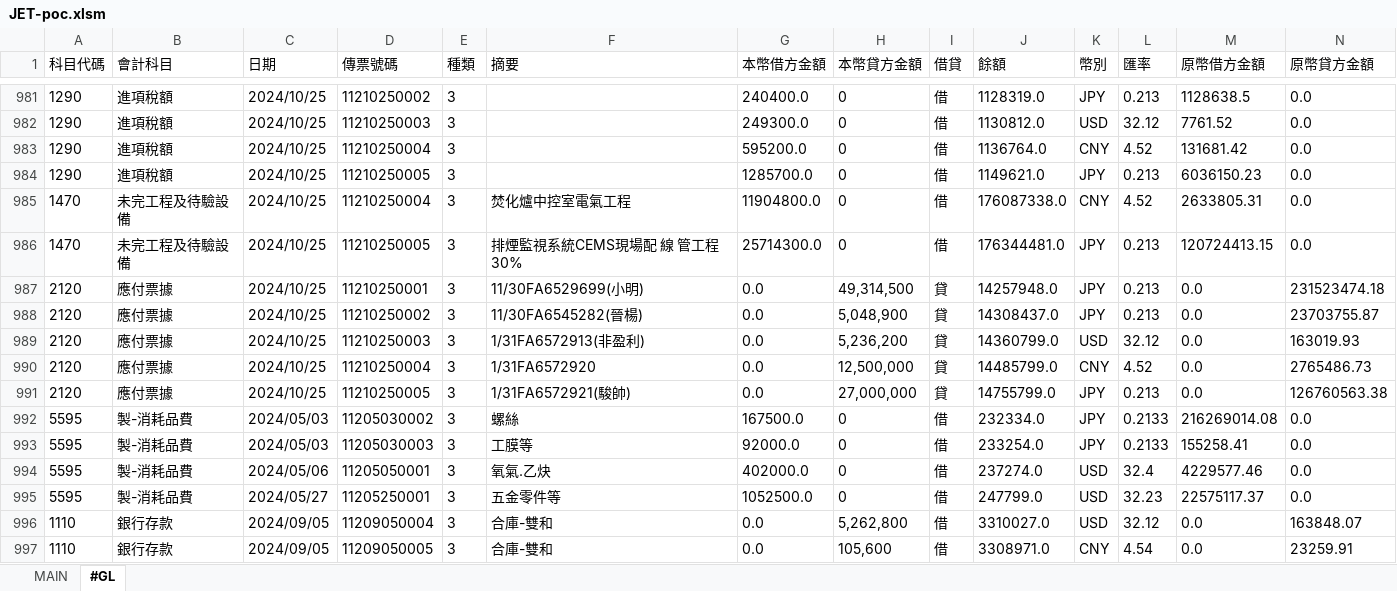
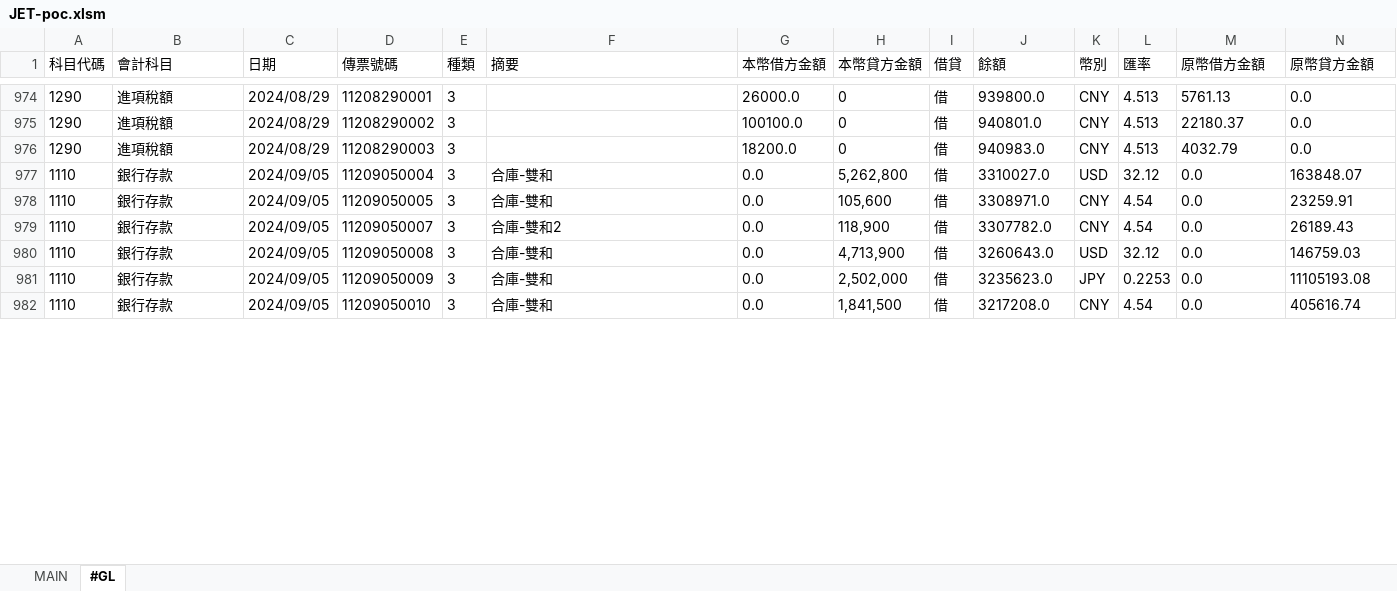
Before and after one commit to musiclord/jet-vba, an Excel workbook: poc/JET-poc.xlsm, sheet #GL, drawn as a sheet; only a part is shown, gaps mark what is left out; the shorter side is filled out with more unchanged rows; values as stored, in another font and other column widths than the file's, no borders; removed rows and columns are numbered as before the commit, all else as after; the diff covers the shown part only; the diff names each change by its address in the sheet, - before the commit and + after, or states it on an @@ line.

```diff
--- a/poc/JET-poc.xlsm (sheet #GL)
+++ b/poc/JET-poc.xlsm (sheet #GL)
-C974 (日期): 2024/10/25
+C974 (日期): 2024/08/29
-D974 (傳票號碼): 11210250002
+D974 (傳票號碼): 11208290001
-G974 (本幣借方金額): 240400.0
+G974 (本幣借方金額): 26000.0
-J974 (餘額): 1128319.0
+J974 (餘額): 939800.0
-K974 (幣別): JPY
+K974 (幣別): CNY
-L974 (匯率): 0.213
+L974 (匯率): 4.513
-M974 (原幣借方金額): 1128638.5
+M974 (原幣借方金額): 5761.13
-row 982: 1290 | 進項稅額 | 2024/10/25 | 11210250003 | 3 |  | 249300.0 | 0 | 借 | 1130812.0 | USD | 32.12 | 7761.52 | 0.0
-C975:C976 (日期): 2024/10/25
+C975:C976 (日期): 2024/08/29
-D975 (傳票號碼): 11210250004
+D975 (傳票號碼): 11208290002
-G975 (本幣借方金額): 595200.0
+G975 (本幣借方金額): 100100.0
-J975 (餘額): 1136764.0
+J975 (餘額): 940801.0
-L975 (匯率): 4.52
+L975 (匯率): 4.513
-M975 (原幣借方金額): 131681.42
+M975 (原幣借方金額): 22180.37
-D976 (傳票號碼): 11210250005
+D976 (傳票號碼): 11208290003
-G976 (本幣借方金額): 1285700.0
+G976 (本幣借方金額): 18200.0
-J976 (餘額): 1149621.0
+J976 (餘額): 940983.0
-K976 (幣別): JPY
+K976 (幣別): CNY
-L976 (匯率): 0.213
+L976 (匯率): 4.513
-M976 (原幣借方金額): 6036150.23
+M976 (原幣借方金額): 4032.79
-row 985: 1470 | 未完工程及待驗設備 | 2024/10/25 | 11210250004 | 3 | 焚化爐中控室電氣工程 | 11904800.0 | 0 | 借 | 176087338.0 | CNY | 4.52 | 2633805.31 | 0.0
-row 986: 1470 | 未完工程及待驗設備 | 2024/10/25 | 11210250005 | 3 | 排煙監視系統CEMS現場配 線 管工程30% | 25714300.0 | 0 | 借 | 176344481.0 | JPY | 0.213 | 120724413.15 | 0.0
-row 987: 2120 | 應付票據 | 2024/10/25 | 11210250001 | 3 | 11/30FA6529699(小明) | 0.0 | 49,314,500 | 貸 | 14257948.0 | JPY | 0.213 | 0.0 | 231523474.18
-row 988: 2120 | 應付票據 | 2024/10/25 | 11210250002 | 3 | 11/30FA6545282(晉楊) | 0.0 | 5,048,900 | 貸 | 14308437.0 | JPY | 0.213 | 0.0 | 23703755.87
-row 989: 2120 | 應付票據 | 2024/10/25 | 11210250003 | 3 | 1/31FA6572913(非盈利) | 0.0 | 5,236,200 | 貸 | 14360799.0 | USD | 32.12 | 0.0 | 163019.93
-row 990: 2120 | 應付票據 | 2024/10/25 | 11210250004 | 3 | 1/31FA6572920 | 0.0 | 12,500,000 | 貸 | 14485799.0 | CNY | 4.52 | 0.0 | 2765486.73
-row 991: 2120 | 應付票據 | 2024/10/25 | 11210250005 | 3 | 1/31FA6572921(駿帥) | 0.0 | 27,000,000 | 貸 | 14755799.0 | JPY | 0.213 | 0.0 | 126760563.38
-row 992: 5595 | 製-消耗品費 | 2024/05/03 | 11205030002 | 3 | 螺絲 | 167500.0 | 0 | 借 | 232334.0 | JPY | 0.2133 | 216269014.08 | 0.0
-row 993: 5595 | 製-消耗品費 | 2024/05/03 | 11205030003 | 3 | 工膜等 | 92000.0 | 0 | 借 | 233254.0 | JPY | 0.2133 | 155258.41 | 0.0
-row 994: 5595 | 製-消耗品費 | 2024/05/06 | 11205050001 | 3 | 氧氣.乙炔 | 402000.0 | 0 | 借 | 237274.0 | USD | 32.4 | 4229577.46 | 0.0
-row 995: 5595 | 製-消耗品費 | 2024/05/27 | 11205250001 | 3 | 五金零件等 | 1052500.0 | 0 | 借 | 247799.0 | USD | 32.23 | 22575117.37 | 0.0
```
Also changed, not shown: 19 added rows, 7 removed rows, 195 moved rows and 24 edited cells elsewhere in this sheet, charts or pictures, 18 other files.
